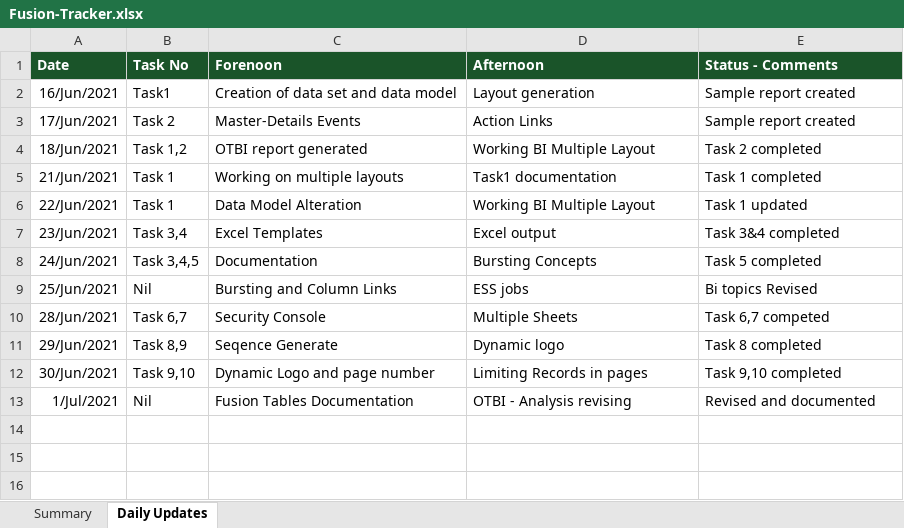
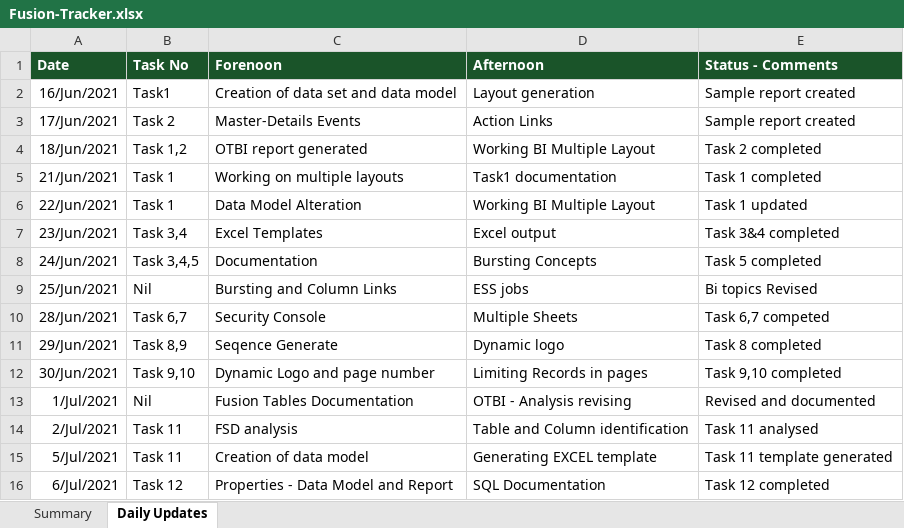
Before and after one commit to PETCHIMUTHU-M/fusion, an Excel workbook: Fusion-Tracker.xlsx, sheet Daily Updates, drawn as a sheet; values as stored, in another font and other column widths than the file's, no borders; the diff names each change by its address in the sheet, - before the commit and + after, or states it on an @@ line.

Commit message:
added task 11 and 12

```diff
--- a/Fusion-Tracker.xlsx (sheet Daily Updates)
+++ b/Fusion-Tracker.xlsx (sheet Daily Updates)
+row 14: 2/Jul/2021 | Task 11 | FSD analysis | Table and Column identification | Task 11 analysed
+row 15: 5/Jul/2021 | Task 11 | Creation of data model | Generating EXCEL template | Task 11 template generated
+row 16: 6/Jul/2021 | Task 12 | Properties - Data Model and Report | SQL Documentation | Task 12 completed
```
Also changed, not shown: sheet Summary, 5 other files.
